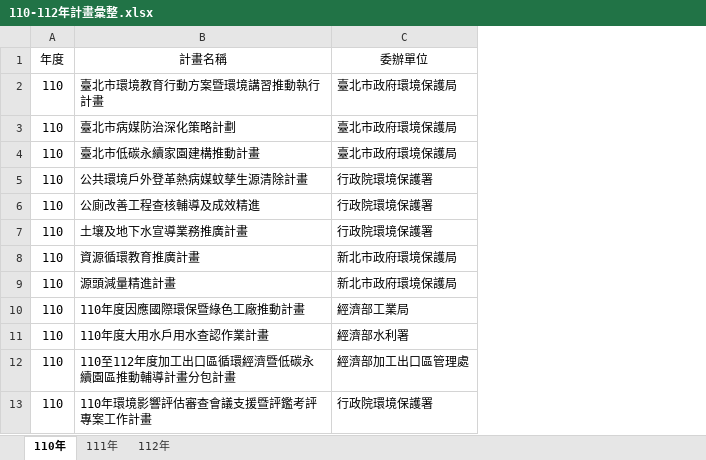
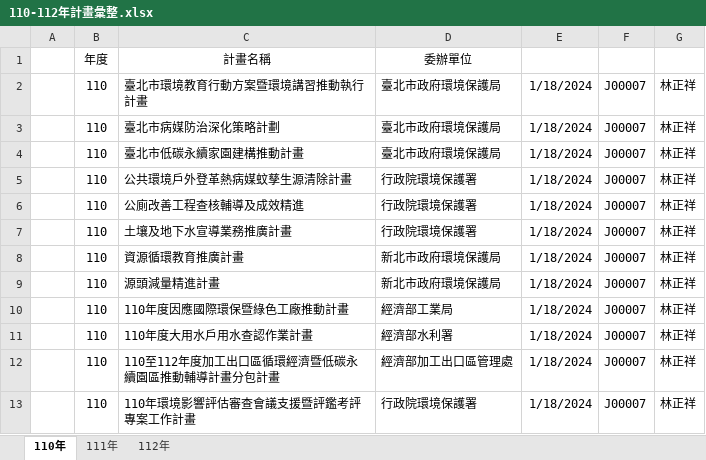
Before and after one commit to ITFtis/Esdms, an Excel workbook: Docs/需求/110-112年計畫彙整.xlsx, sheet 110年, drawn as a sheet; only a part is shown; values as stored, in another font and other column widths than the file's, no borders; the diff names each change by its address in the sheet, - before the commit and + after, or states it on an @@ line.

```diff
--- a/Docs/需求/110-112年計畫彙整.xlsx (sheet 110年)
+++ b/Docs/需求/110-112年計畫彙整.xlsx (sheet 110年)
+column A, empty
+column E, rows 2-13: all 1/18/2024
+column F, rows 2-13: all J00007
+column G, rows 2-13: all 林正祥
```
Also changed, not shown: sheet 112年, sheet 111年.
